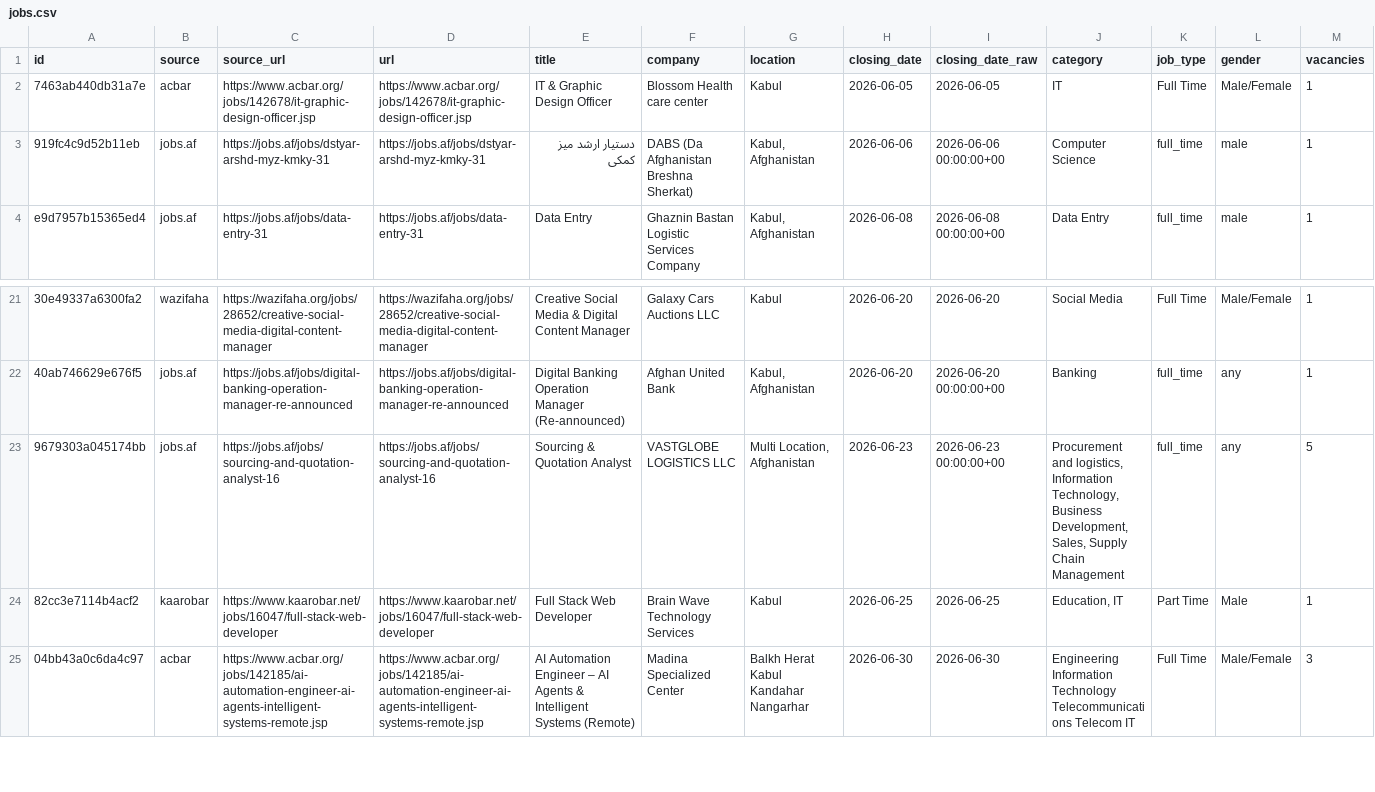
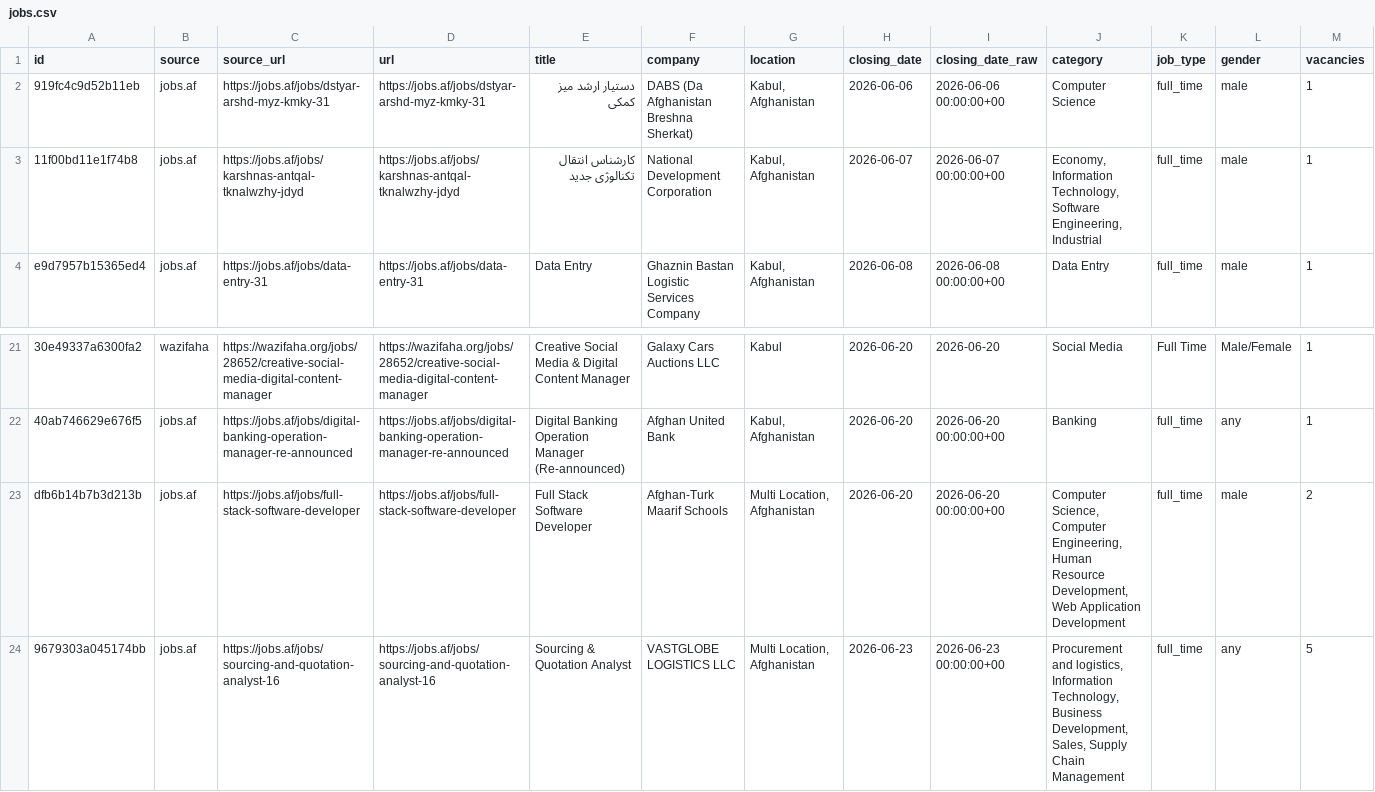
Before and after one commit to nasirkhansayyad132/jobsaf-tracker, a CSV file: data/jobs.csv, drawn as a sheet; only a part is shown, gaps mark what is left out; the shorter side is filled out with more unchanged rows; removed rows and columns are numbered as before the commit, all else as after; rows hold the shown columns only; the diff names each change by its address in the sheet, - before the commit and + after, or states it on an @@ line.

```diff
--- a/data/jobs.csv
+++ b/data/jobs.csv
-row 2: 7463ab440db31a7e | acbar | https://www.acbar.org/jobs/142678/it-graphic-design-officer.jsp | https://www.acbar.org/jobs/142678/it-graphic-design-officer.jsp | IT & Graphic Design Officer | Blossom Health care center | Kabul | 2026-06-05 | 2026-06-05 | IT | Full Time | Male/Female | 1
+row 3: 11f00bd11e1f74b8 | jobs.af | https://jobs.af/jobs/karshnas-antqal-tknalwzhy-jdyd | https://jobs.af/jobs/karshnas-antqal-tknalwzhy-jdyd | کارشناس انتقال تکنالوژی جدید | National Development Corporation | Kabul, Afghanistan | 2026-06-07 | 2026-06-07 00:00:00+00 | Economy, Information Technology, Software Engineering, Industrial | full_time | male | 1
+row 23: dfb6b14b7b3d213b | jobs.af | https://jobs.af/jobs/full-stack-software-developer | https://jobs.af/jobs/full-stack-software-developer | Full Stack Software Developer | Afghan-Turk Maarif Schools | Multi Location, Afghanistan | 2026-06-20 | 2026-06-20 00:00:00+00 | Computer Science, Computer Engineering, Human Resource Development, Web Application Development | full_time | male | 2
```
Also changed, not shown: 2 other files.
